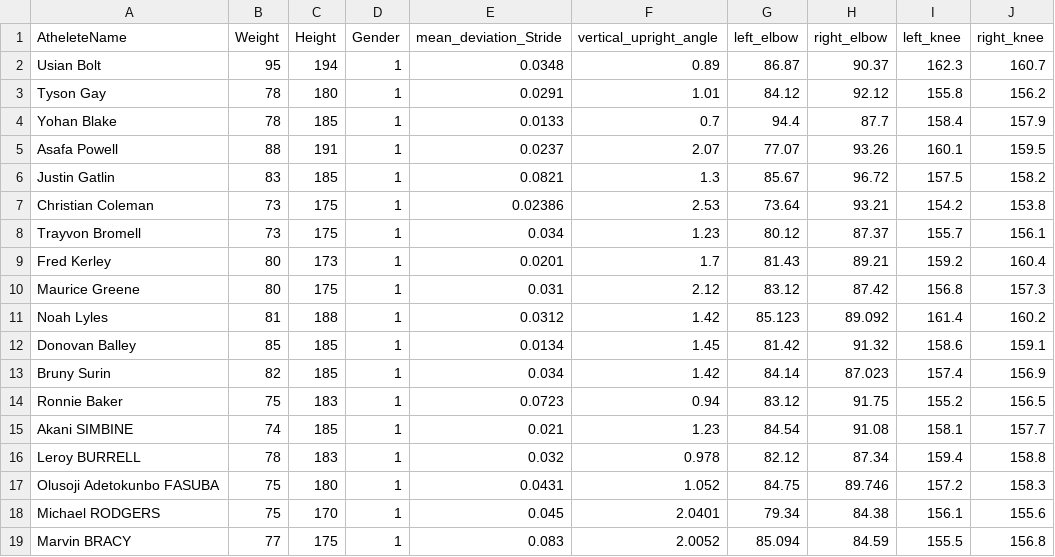
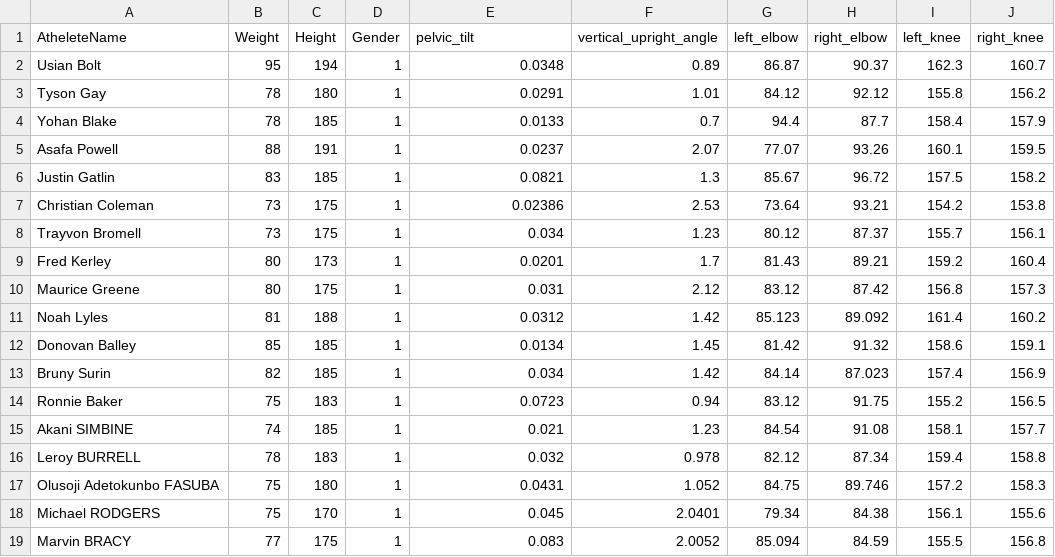
Before and after one commit to abhi-agrahari/Sprinter_Analysis, a CSV file: backend/datasetathlete.csv, drawn as a sheet.

```diff
--- a/backend/datasetathlete.csv
+++ b/backend/datasetathlete.csv
@@ -1,2 +1,2 @@
-"AtheleteName","Weight","Height","Gender","mean_deviation_Stride","vertical_upright_angle","left_elbow","right_elbow","left_knee","right_knee"
+"AtheleteName","Weight","Height","Gender","pelvic_tilt","vertical_upright_angle","left_elbow","right_elbow","left_knee","right_knee"
 "Usian Bolt ","95","194","1","0.0348","0.89","86.87","90.37","162.3","160.7"
```
Also changed, not shown: 9 other files.
